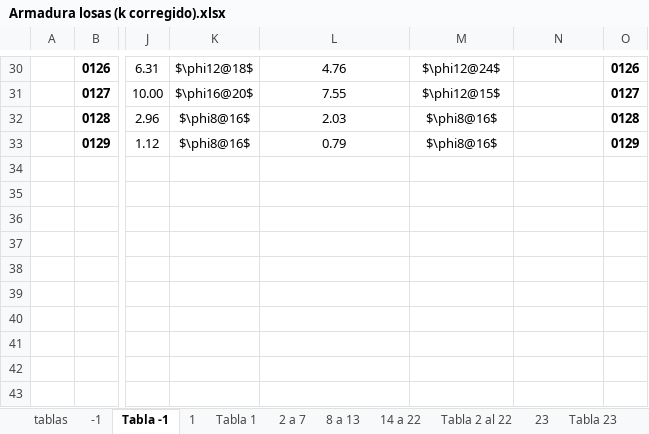
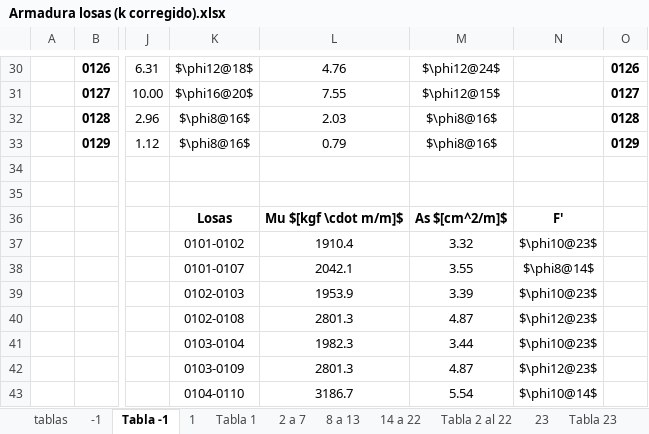
Before and after one commit to ppizarror/proyecto-CI5206, an Excel workbook: Tarea 05/Armadura losas (k corregido).xlsx, sheet Tabla -1, drawn as a sheet; only a part is shown, gaps mark what is left out; values as stored, in another font and other column widths than the file's, no borders; conditional formats not drawn; the diff covers the shown part only; the diff names each change by its address in the sheet, - before the commit and + after, or states it on an @@ line.

Commit message:
Tablas acomodadas para informe

```diff
--- a/Tarea 05/Armadura losas (k corregido).xlsx (sheet Tabla -1)
+++ b/Tarea 05/Armadura losas (k corregido).xlsx (sheet Tabla -1)
-K36: (empty)
+K36: Losas
-L36: (empty)
+L36: Mu $[kgf \cdot m/m]$
-M36: (empty)
+M36: As $[cm^2/m]$
-N36: (empty)
+N36: F'
-K37: (empty)
+K37: 0101-0102
-L37: (empty)
+L37: 1910.4
-M37: (empty)
+M37: 3.32
-N37: (empty)
+N37: $\phi10@23$
-K38: (empty)
+K38: 0101-0107
-L38: (empty)
+L38: 2042.1
-M38: (empty)
+M38: 3.55
-N38: (empty)
+N38: $\phi8@14$
-K39: (empty)
+K39: 0102-0103
-L39: (empty)
+L39: 1953.9
-M39: (empty)
+M39: 3.39
-N39: (empty)
+N39: $\phi10@23$
-K40: (empty)
+K40: 0102-0108
-L40: (empty)
+L40: 2801.3
-M40: (empty)
+M40: 4.87
-N40: (empty)
+N40: $\phi12@23$
-K41: (empty)
+K41: 0103-0104
-L41: (empty)
+L41: 1982.3
-M41: (empty)
+M41: 3.44
-N41: (empty)
+N41: $\phi10@23$
-K42: (empty)
+K42: 0103-0109
-L42: (empty)
+L42: 2801.3
-M42: (empty)
+M42: 4.87
-N42: (empty)
+N42: $\phi12@23$
-K43: (empty)
+K43: 0104-0110
-L43: (empty)
+L43: 3186.7
-M43: (empty)
+M43: 5.54
-N43: (empty)
+N43: $\phi10@14$
```
Also changed, not shown: 2 added rows, 1 removed row, 198 edited cells and merged cells elsewhere in this sheet, sheet 1, sheet Tabla 1, sheet Tabla 2 al 22, sheet Tabla 23, sheet Tabla 24, formulas that keep their value, hidden cells.
